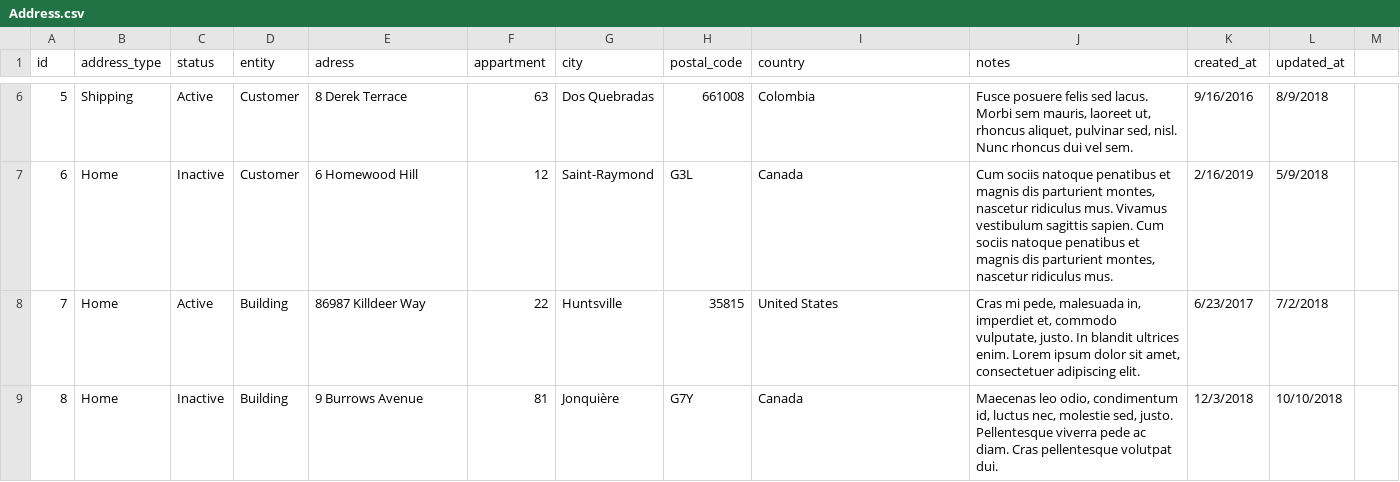
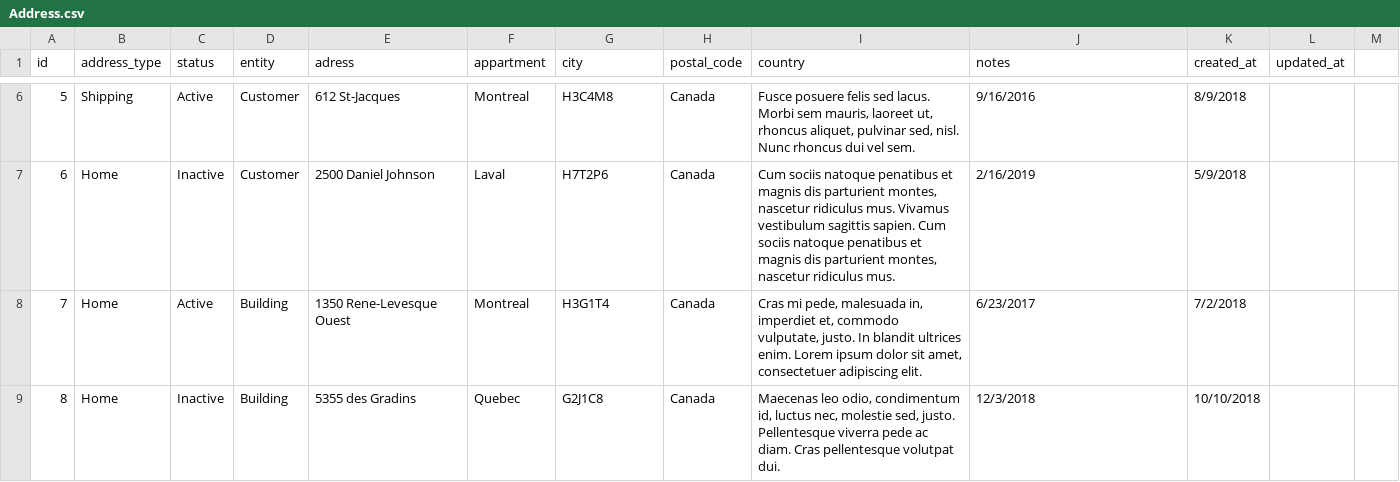
Before and after one commit to willgri/Rocket-Elevator-Foundation, a CSV file: lib/seed/Address.csv, drawn as a sheet; only a part is shown, gaps mark what is left out; the diff covers the shown part only.

```diff
--- a/lib/seed/Address.csv
+++ b/lib/seed/Address.csv
@@ -6,4 +6,4 @@ id,address_type,status,entity,adress,appartment,city,postal_code,country,notes,c
-5,Shipping,Active,Customer,8 Derek Terrace,63,Dos Quebradas,661008,Colombia,"Fusce posuere felis sed lacus. Morbi sem mauris, laoreet ut, rhoncus aliquet, pulvinar sed, nisl. Nunc rhoncus dui vel sem.",9/16/2016,8/9/2018
-6,Home,Inactive,Customer,6 Homewood Hill,12,Saint-Raymond,G3L,Canada,"Cum sociis natoque penatibus et magnis dis parturient montes, nascetur ridiculus mus. Vivamus vestibulum sagittis sapien. Cum sociis natoque penatibus et magnis dis parturient montes, nascetur ridiculus mus.",2/16/2019,5/9/2018
-7,Home,Active,Building,86987 Killdeer Way,22,Huntsville,35815,United States,"Cras mi pede, malesuada in, imperdiet et, commodo vulputate, justo. In blandit ultrices enim. Lorem ipsum dolor sit amet, consectetuer adipiscing elit.",6/23/2017,7/2/2018
-8,Home,Inactive,Building,9 Burrows Avenue,81,Jonquière,G7Y,Canada,"Maecenas leo odio, condimentum id, luctus nec, molestie sed, justo. Pellentesque viverra pede ac diam. Cras pellentesque volutpat dui.",12/3/2018,10/10/2018
+5,Shipping,Active,Customer,612 St-Jacques,Montreal,H3C4M8,Canada,"Fusce posuere felis sed lacus. Morbi sem mauris, laoreet ut, rhoncus aliquet, pulvinar sed, nisl. Nunc rhoncus dui vel sem.",9/16/2016,8/9/2018
+6,Home,Inactive,Customer,2500 Daniel Johnson,Laval,H7T2P6,Canada,"Cum sociis natoque penatibus et magnis dis parturient montes, nascetur ridiculus mus. Vivamus vestibulum sagittis sapien. Cum sociis natoque penatibus et magnis dis parturient montes, nascetur ridiculus mus.",2/16/2019,5/9/2018
+7,Home,Active,Building,1350 Rene-Levesque Ouest,Montreal,H3G1T4,Canada,"Cras mi pede, malesuada in, imperdiet et, commodo vulputate, justo. In blandit ultrices enim. Lorem ipsum dolor sit amet, consectetuer adipiscing elit.",6/23/2017,7/2/2018
+8,Home,Inactive,Building,5355 des Gradins,Quebec,G2J1C8,Canada,"Maecenas leo odio, condimentum id, luctus nec, molestie sed, justo. Pellentesque viverra pede ac diam. Cras pellentesque volutpat dui.",12/3/2018,10/10/2018
```
Also changed, not shown: 109 edited cells elsewhere in this file.
